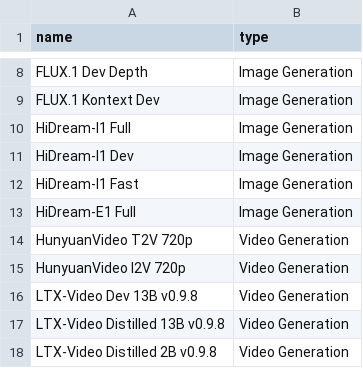
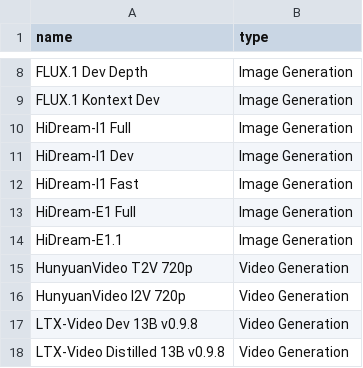
Before and after one commit to d4N-87/KSimply, a CSV file: scripts/data/base_models.csv, drawn as a sheet; only a part is shown, gaps mark what is left out; the shorter side is filled out with more unchanged rows; the diff names each change by its address in the sheet, - before the commit and + after, or states it on an @@ line.

```diff
--- a/scripts/data/base_models.csv
+++ b/scripts/data/base_models.csv
+row 14: HiDream-E1.1 | Image Generation
```
Also changed, not shown: scripts/data/model_compatibilities.csv, scripts/data/model_releases.csv, 10 other files.
